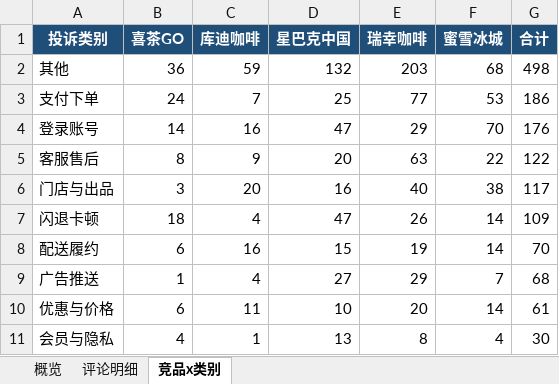
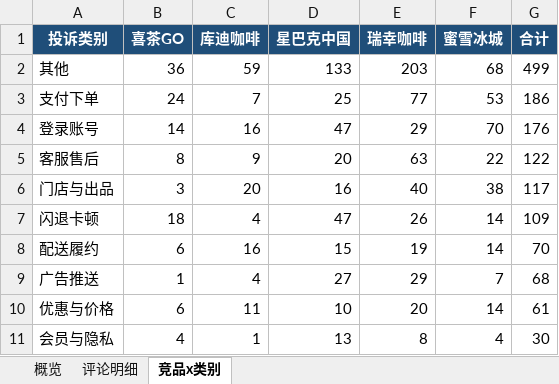
Before and after one commit to EGG-ZERO/appstore-voc-radar, an Excel workbook: reports/竞品VOC周报.xlsx, sheet 竞品x类别, drawn as a sheet; values as stored, in another font and other column widths than the file's, no borders; the diff names each change by its address in the sheet, - before the commit and + after, or states it on an @@ line.

```diff
--- a/reports/竞品VOC周报.xlsx (sheet 竞品x类别)
+++ b/reports/竞品VOC周报.xlsx (sheet 竞品x类别)
-D2 (星巴克中国): 132
+D2 (星巴克中国): 133
-G2 (合计): 498
+G2 (合计): 499
```
Also changed, not shown: sheet 概览, sheet 评论明细, 4 other files.
